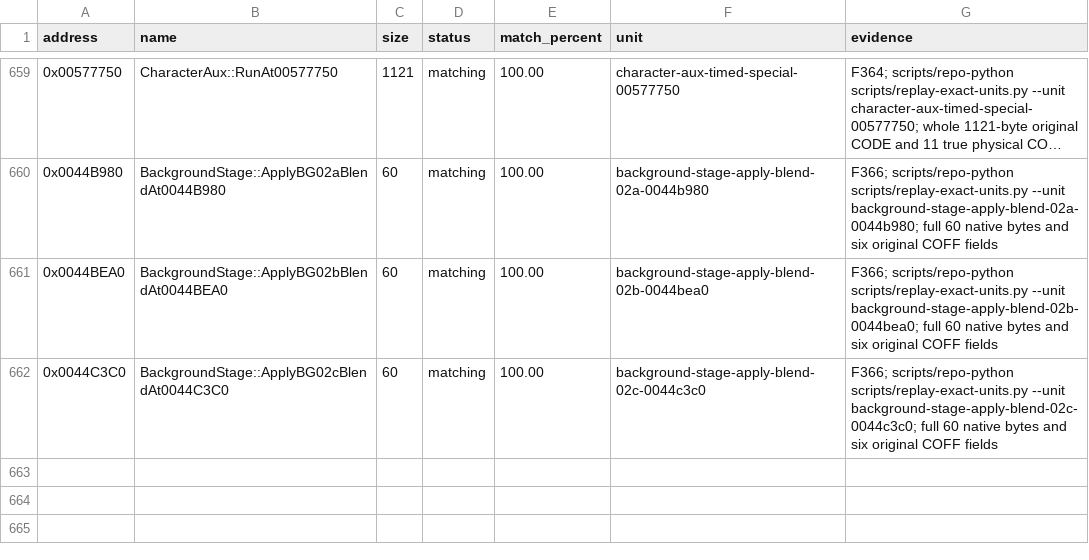
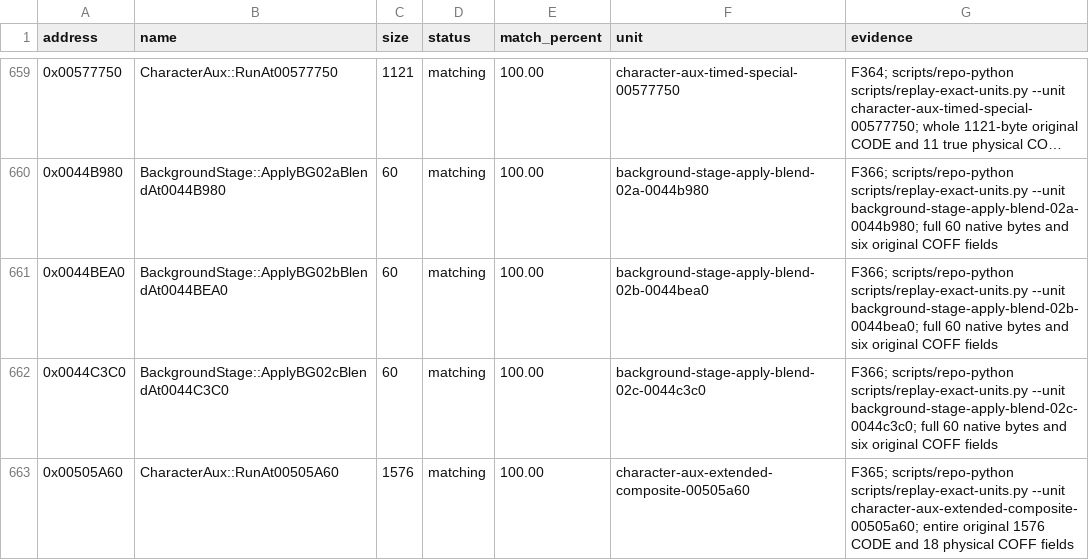
Before and after one commit to N0zoM1z0/th075, a CSV file: config/matches.csv, drawn as a sheet; only a part is shown, gaps mark what is left out; long unchanged cells end in …; the diff names each change by its address in the sheet, - before the commit and + after, or states it on an @@ line.

Commit message:
gpt-web: cold-reconstruct complete 1576-byte character auxiliary boss

```diff
--- a/config/matches.csv
+++ b/config/matches.csv
+row 663: 0x00505A60 | CharacterAux::RunAt00505A60 | 1576 | matching | 100.00 | character-aux-extended-composite-00505a60 | F365; scripts/repo-python scripts/replay-exact-units.py --unit character-aux-extended-composite-00505a60; entire original 1576 CODE and 18 physical COFF fields
```
Also changed, not shown: config/implemented.csv, config/known-symbols.csv, 10 other files.
